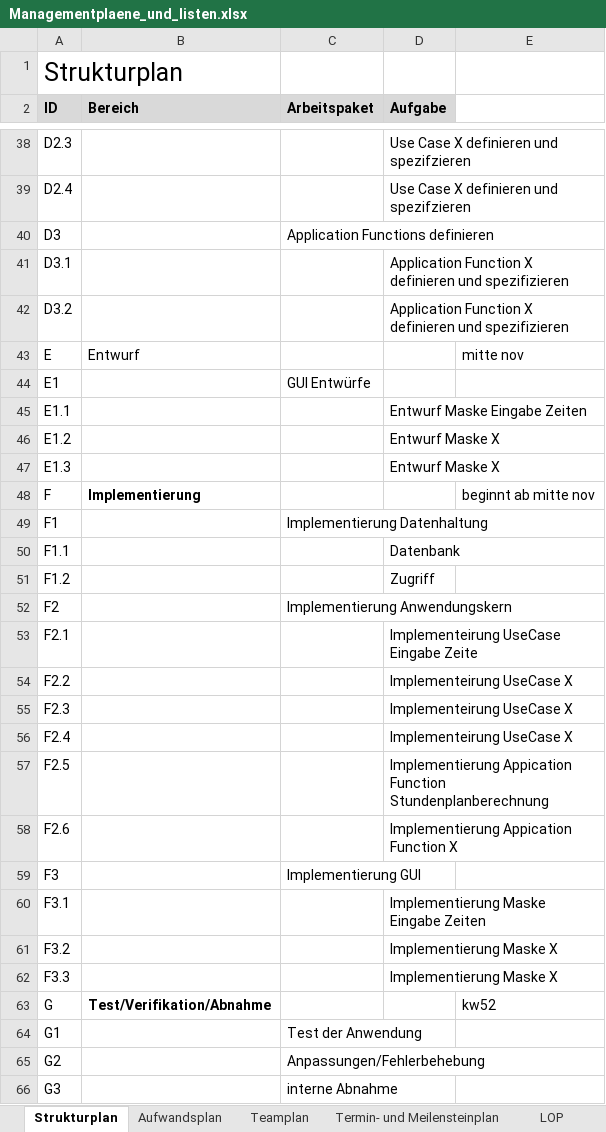
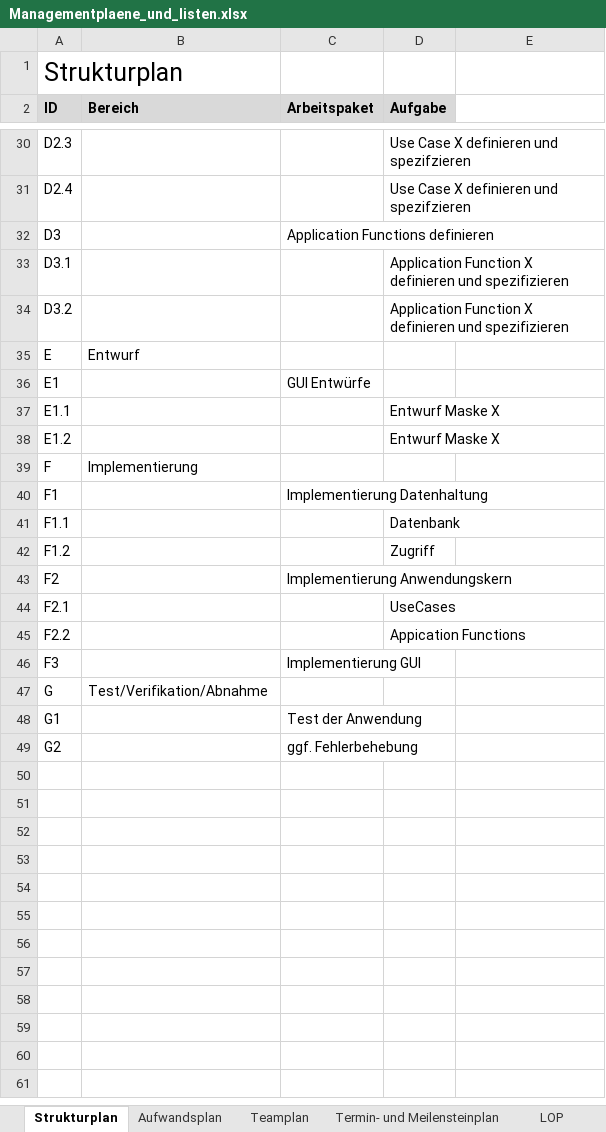
Before and after one commit to pdauwe/Softwareprojekt_BIM, an Excel workbook: Doku/Managementplaene_und_listen.xlsx, sheet Strukturplan, drawn as a sheet; only a part is shown, gaps mark what is left out; values as stored, in another font and other column widths than the file's, no borders; removed rows and columns are numbered as before the commit, all else as after; the diff covers the shown part only; the diff names each change by its address in the sheet, - before the commit and + after, or states it on an @@ line.

```diff
--- a/Doku/Managementplaene_und_listen.xlsx (sheet Strukturplan)
+++ b/Doku/Managementplaene_und_listen.xlsx (sheet Strukturplan)
-E35: mitte nov
+E35: (empty)
-D37 (Aufgabe): Entwurf Maske Eingabe Zeiten
+D37 (Aufgabe): Entwurf Maske X
-row 47: E1.3 |  |  | Entwurf Maske X
-B39 bold: on
+B39 bold: off
-E39: beginnt ab mitte nov
+E39: (empty)
-D44 (Aufgabe): Implementeirung UseCase Eingabe Zeite
+D44 (Aufgabe): UseCases
-D45 (Aufgabe): Implementeirung UseCase X
+D45 (Aufgabe): Appication Functions
-row 55: F2.3 |  |  | Implementeirung UseCase X
-row 56: F2.4 |  |  | Implementeirung UseCase X
-row 57: F2.5 |  |  | Implementierung Appication Function Stundenplanberechnung
-row 58: F2.6 |  |  | Implementierung Appication Function X
-row 60: F3.1 |  |  | Implementierung Maske Eingabe Zeiten
-row 61: F3.2 |  |  | Implementierung Maske X
-row 62: F3.3 |  |  | Implementierung Maske X
-B47 bold: on
+B47 bold: off
-E47: kw52
+E47: (empty)
-C49 (Arbeitspaket): Anpassungen/Fehlerbehebung
+C49 (Arbeitspaket): ggf. Fehlerbehebung
-row 66: G3 |  | interne Abnahme
```
Also changed, not shown: 8 removed rows, 6 edited cells and cell formats elsewhere in this sheet, sheet Termin- und Meilensteinplan, sheet Aufwandsplan, sheet LOP, sheet Teamplan.
